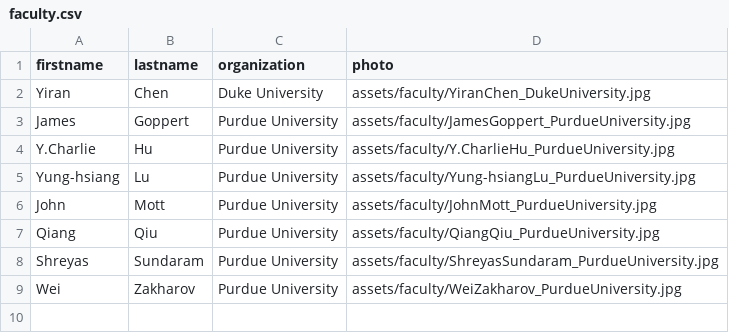
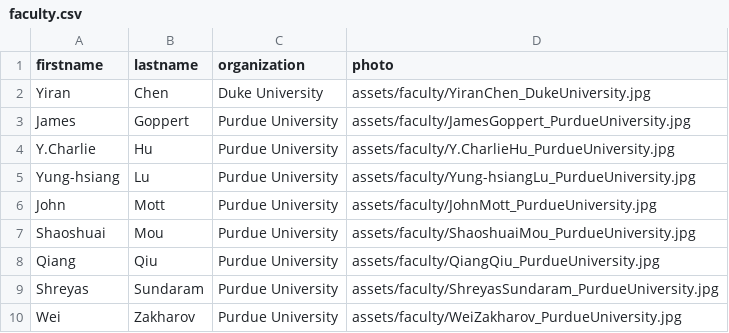
Before and after one commit to OliverQiang/Ri4rover, a CSV file: _data/faculty.csv, drawn as a sheet; the diff names each change by its address in the sheet, - before the commit and + after, or states it on an @@ line.

Commit message:
Update faculty.csv

```diff
--- a/_data/faculty.csv
+++ b/_data/faculty.csv
+row 7: Shaoshuai | Mou | Purdue University | assets/faculty/ShaoshuaiMou_PurdueUniversity.jpg
```
